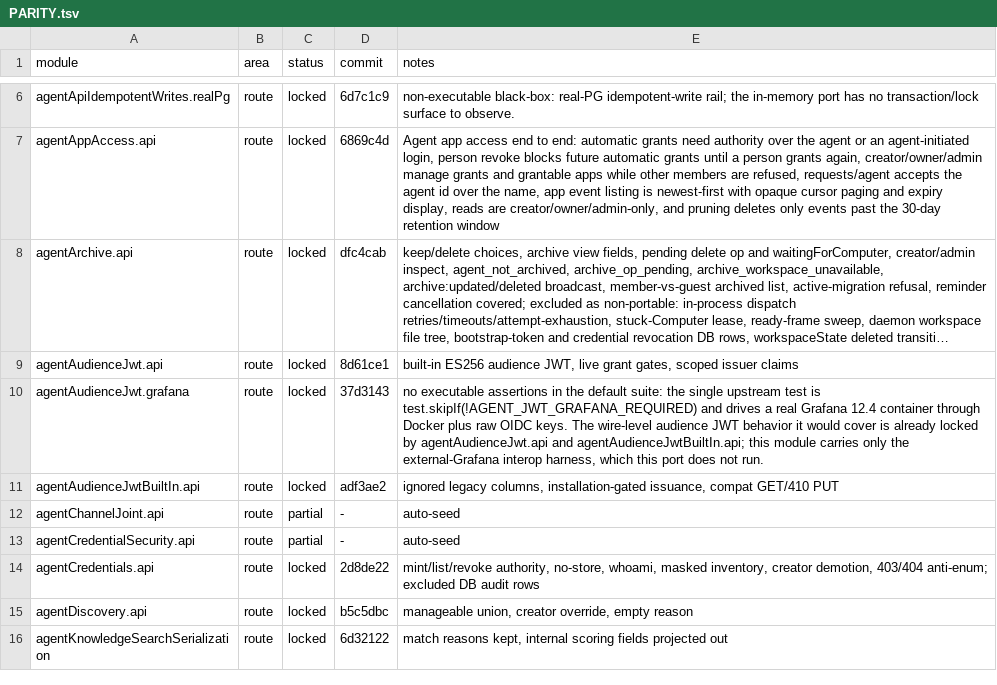
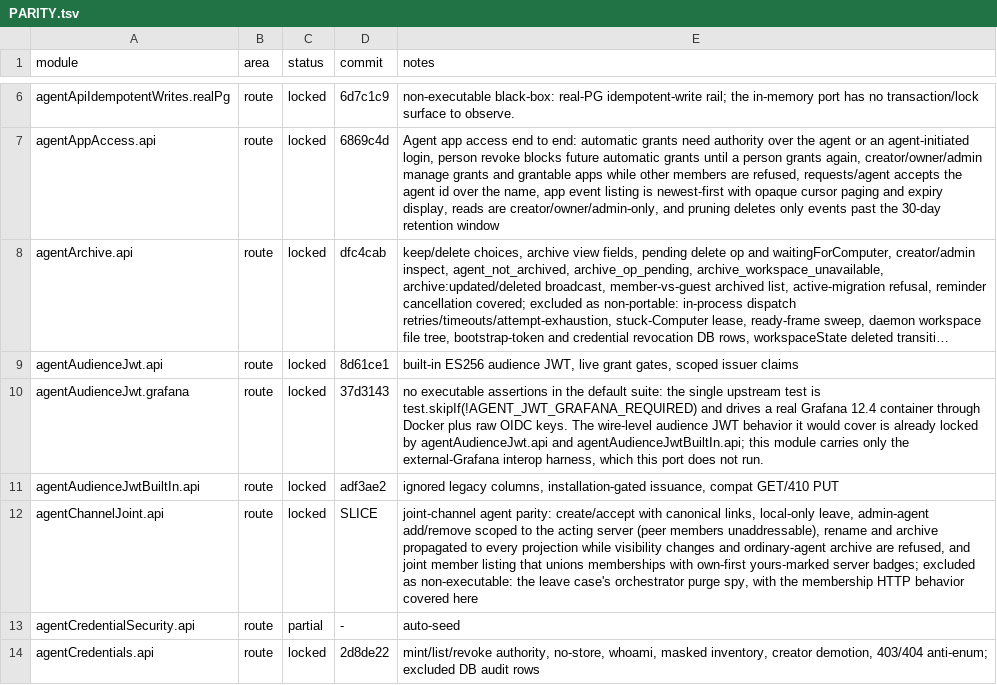
Before and after one commit to kevinzhow/raft-server-swift, a TSV file: docs/PARITY.tsv, drawn as a sheet; only a part is shown, gaps mark what is left out; the shorter side is filled out with more unchanged rows; long unchanged cells end in ….

Commit message:
Lock the joint channel agent route module.
route agentChannelJoint.api:
- Joint channels are created and accepted with linked projections, agents
  leave locally, admin agents manage only their own server's members, rename
  and archive propagate to every projection, and the member listing unions
  memberships with own-first server badges.

```diff
--- a/docs/PARITY.tsv
+++ b/docs/PARITY.tsv
@@ -11,3 +11,3 @@ agentAudienceJwt.grafana	route	locked	37d3143	no executable assertions in the de
 agentAudienceJwtBuiltIn.api	route	locked	adf3ae2	ignored legacy columns, installation-gated issuance, compat GET/410 PUT
-agentChannelJoint.api	route	partial	-	auto-seed
+agentChannelJoint.api	route	locked	SLICE	joint-channel agent parity: create/accept with canonical links, local-only leave, admin-agent add/remove scoped to the acting server (peer members unaddressable), rename and archive propagated to every projection while visibility changes and ordinary-agent archive are refused, and joint member listing that unions memberships with own-first yours-marked server badges; excluded as non-executable: the leave case's orchestrator purge spy, with the membership HTTP behavior covered here
 agentCredentialSecurity.api	route	partial	-	auto-seed
```
Also changed, not shown: 4 other files.
